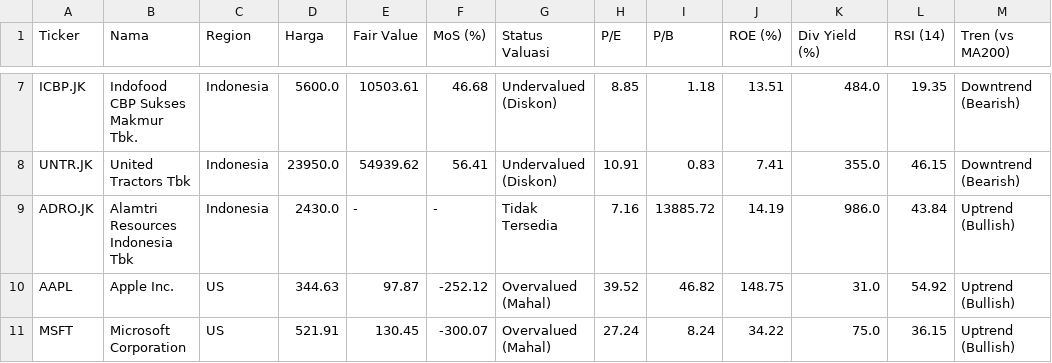
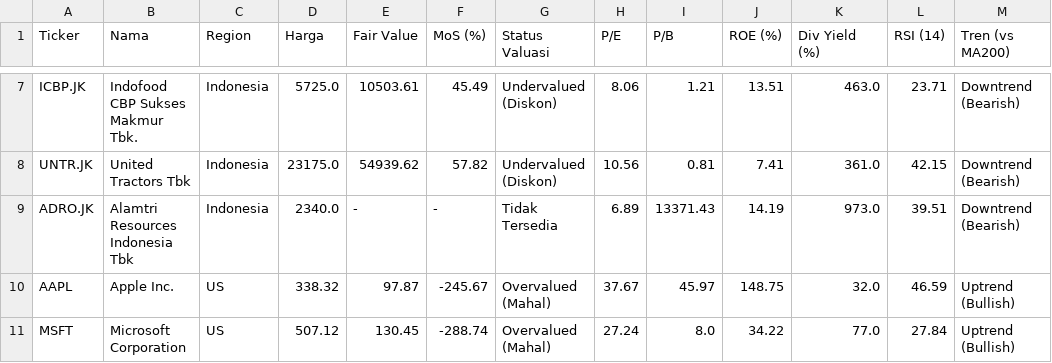
Before and after one commit to astonton/stockquant, a CSV file: screener_data.csv, drawn as a sheet; only a part is shown, gaps mark what is left out; the diff covers the shown part only; the diff names each change by its address in the sheet, - before the commit and + after, or states it on an @@ line.

```diff
--- a/screener_data.csv
+++ b/screener_data.csv
-D7 (Harga): 5600.0
+D7 (Harga): 5725.0
-F7 (MoS (%)): 46.68
+F7 (MoS (%)): 45.49
-H7 (P/E): 8.85
+H7 (P/E): 8.06
-I7 (P/B): 1.18
+I7 (P/B): 1.21
-K7 (Div Yield (%)): 484.0
+K7 (Div Yield (%)): 463.0
-L7 (RSI (14)): 19.35
+L7 (RSI (14)): 23.71
-D8 (Harga): 23950.0
+D8 (Harga): 23175.0
-F8 (MoS (%)): 56.41
+F8 (MoS (%)): 57.82
-H8 (P/E): 10.91
+H8 (P/E): 10.56
-I8 (P/B): 0.83
+I8 (P/B): 0.81
-K8 (Div Yield (%)): 355.0
+K8 (Div Yield (%)): 361.0
-L8 (RSI (14)): 46.15
+L8 (RSI (14)): 42.15
-D9 (Harga): 2430.0
+D9 (Harga): 2340.0
-H9 (P/E): 7.16
+H9 (P/E): 6.89
-I9 (P/B): 13885.72
+I9 (P/B): 13371.43
-K9 (Div Yield (%)): 986.0
+K9 (Div Yield (%)): 973.0
-L9 (RSI (14)): 43.84
+L9 (RSI (14)): 39.51
-M9 (Tren (vs MA200)): Uptrend (Bullish)
+M9 (Tren (vs MA200)): Downtrend (Bearish)
-D10 (Harga): 344.63
+D10 (Harga): 338.32
-F10 (MoS (%)): -252.12
+F10 (MoS (%)): -245.67
-H10 (P/E): 39.52
+H10 (P/E): 37.67
-I10 (P/B): 46.82
+I10 (P/B): 45.97
-K10 (Div Yield (%)): 31.0
+K10 (Div Yield (%)): 32.0
-L10 (RSI (14)): 54.92
+L10 (RSI (14)): 46.59
-D11 (Harga): 521.91
+D11 (Harga): 507.12
-F11 (MoS (%)): -300.07
+F11 (MoS (%)): -288.74
-I11 (P/B): 8.24
+I11 (P/B): 8.0
-K11 (Div Yield (%)): 75.0
+K11 (Div Yield (%)): 77.0
-L11 (RSI (14)): 36.15
+L11 (RSI (14)): 27.84
```
Also changed, not shown: 65 edited cells elsewhere in this file.
